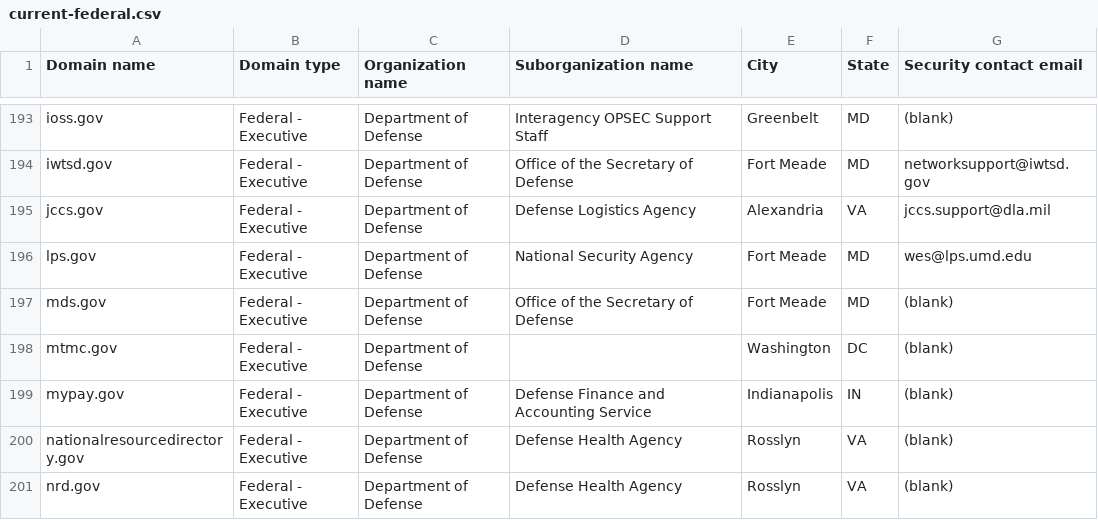
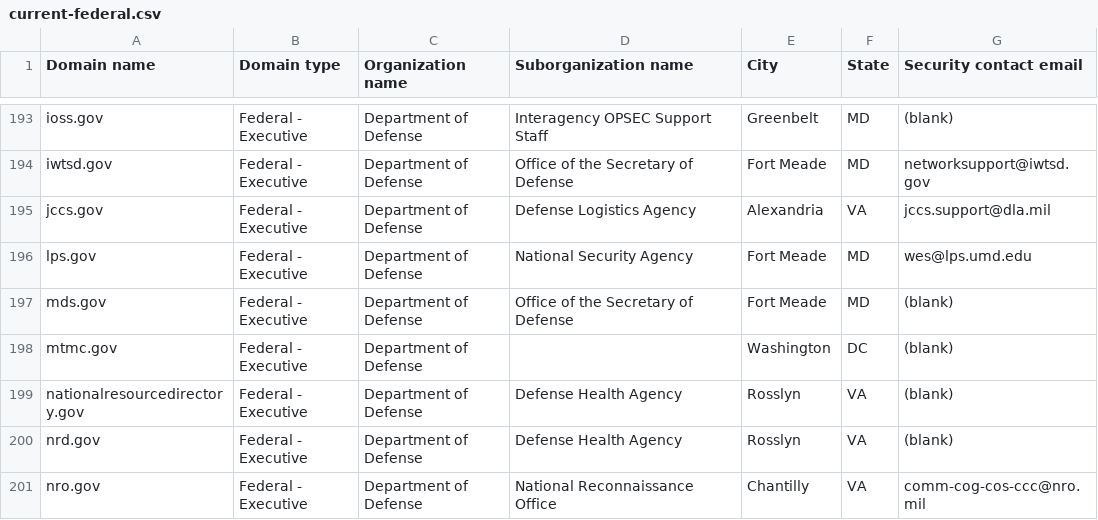
Before and after one commit to Milkmange/dotgov-data, a CSV file: current-federal.csv, drawn as a sheet; only a part is shown, gaps mark what is left out; the shorter side is filled out with more unchanged rows.

```diff
--- a/current-federal.csv
+++ b/current-federal.csv
@@ -198,3 +198,2 @@ mds.gov,Federal - Executive,Department of Defense,Office of the Secretary of Def
 mtmc.gov,Federal - Executive,Department of Defense,,Washington,DC,(blank)
-mypay.gov,Federal - Executive,Department of Defense,Defense Finance and Accounting Service,Indianapolis,IN,(blank)
 nationalresourcedirectory.gov,Federal - Executive,Department of Defense,Defense Health Agency,Rosslyn,VA,(blank)
```
Also changed, not shown: 1 other file.
